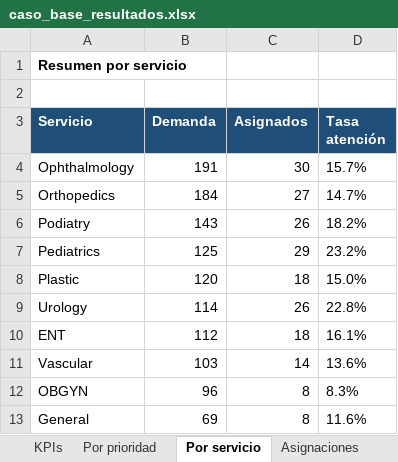
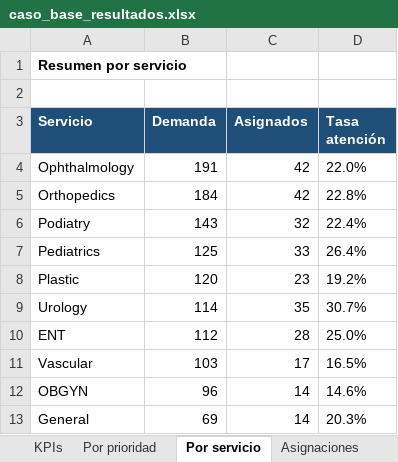
Before and after one commit to joseagustinamigo/Capstone-Equipo-11, an Excel workbook: outputs/Caso_Base/caso_base_resultados.xlsx, sheet Por servicio, drawn as a sheet; values as stored, in another font and other column widths than the file's, no borders; the diff names each change by its address in the sheet, - before the commit and + after, or states it on an @@ line.

```diff
--- a/outputs/Caso_Base/caso_base_resultados.xlsx (sheet Por servicio)
+++ b/outputs/Caso_Base/caso_base_resultados.xlsx (sheet Por servicio)
-C4 (Asignados): 30
+C4 (Asignados): 42
-D4 (Tasa atención): 15.7%
+D4 (Tasa atención): 22.0%
-C5 (Asignados): 27
+C5 (Asignados): 42
-D5 (Tasa atención): 14.7%
+D5 (Tasa atención): 22.8%
-C6 (Asignados): 26
+C6 (Asignados): 32
-D6 (Tasa atención): 18.2%
+D6 (Tasa atención): 22.4%
-C7 (Asignados): 29
+C7 (Asignados): 33
-D7 (Tasa atención): 23.2%
+D7 (Tasa atención): 26.4%
-C8 (Asignados): 18
+C8 (Asignados): 23
-D8 (Tasa atención): 15.0%
+D8 (Tasa atención): 19.2%
-C9 (Asignados): 26
+C9 (Asignados): 35
-D9 (Tasa atención): 22.8%
+D9 (Tasa atención): 30.7%
-C10 (Asignados): 18
+C10 (Asignados): 28
-D10 (Tasa atención): 16.1%
+D10 (Tasa atención): 25.0%
-C11 (Asignados): 14
+C11 (Asignados): 17
-D11 (Tasa atención): 13.6%
+D11 (Tasa atención): 16.5%
-C12:C13 (Asignados): 8
+C12:C13 (Asignados): 14
-D12 (Tasa atención): 8.3%
+D12 (Tasa atención): 14.6%
-D13 (Tasa atención): 11.6%
+D13 (Tasa atención): 20.3%
```
Also changed, not shown: sheet No asignados, sheet Asignaciones, sheet KPIs, sheet Por prioridad, 44 other files.
